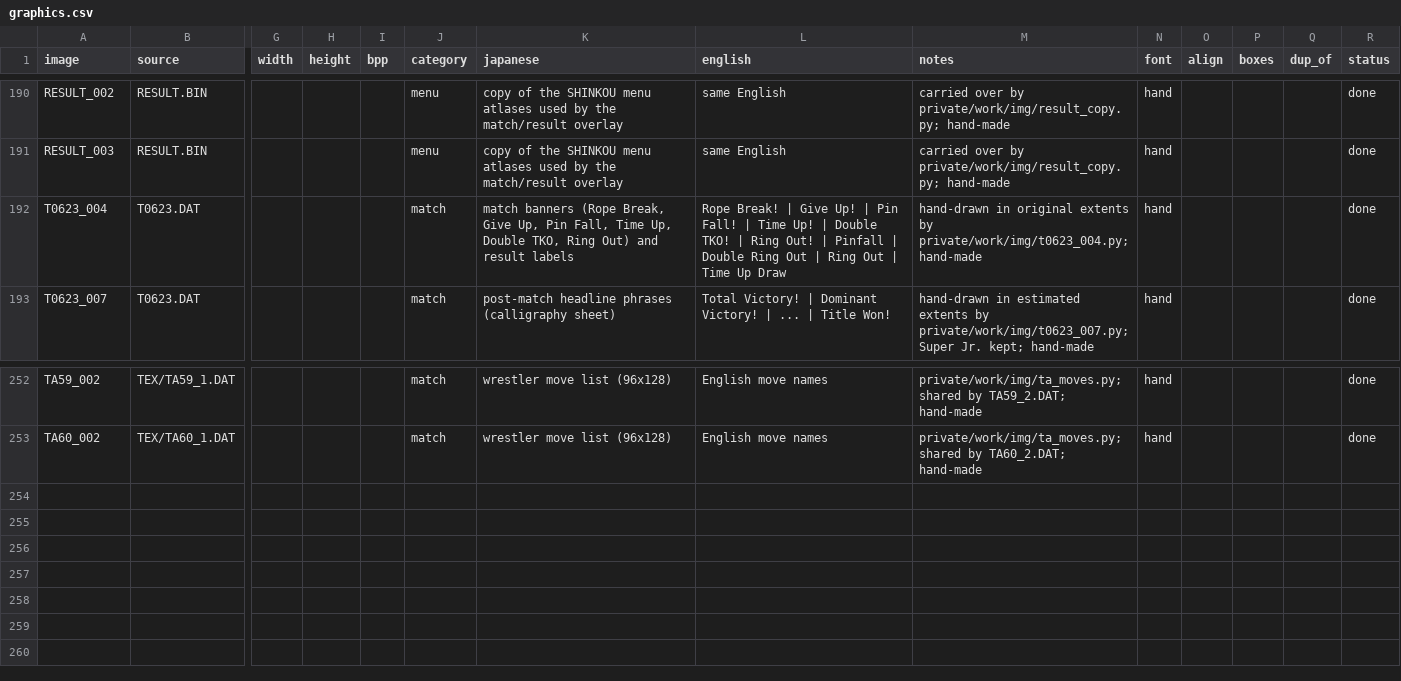
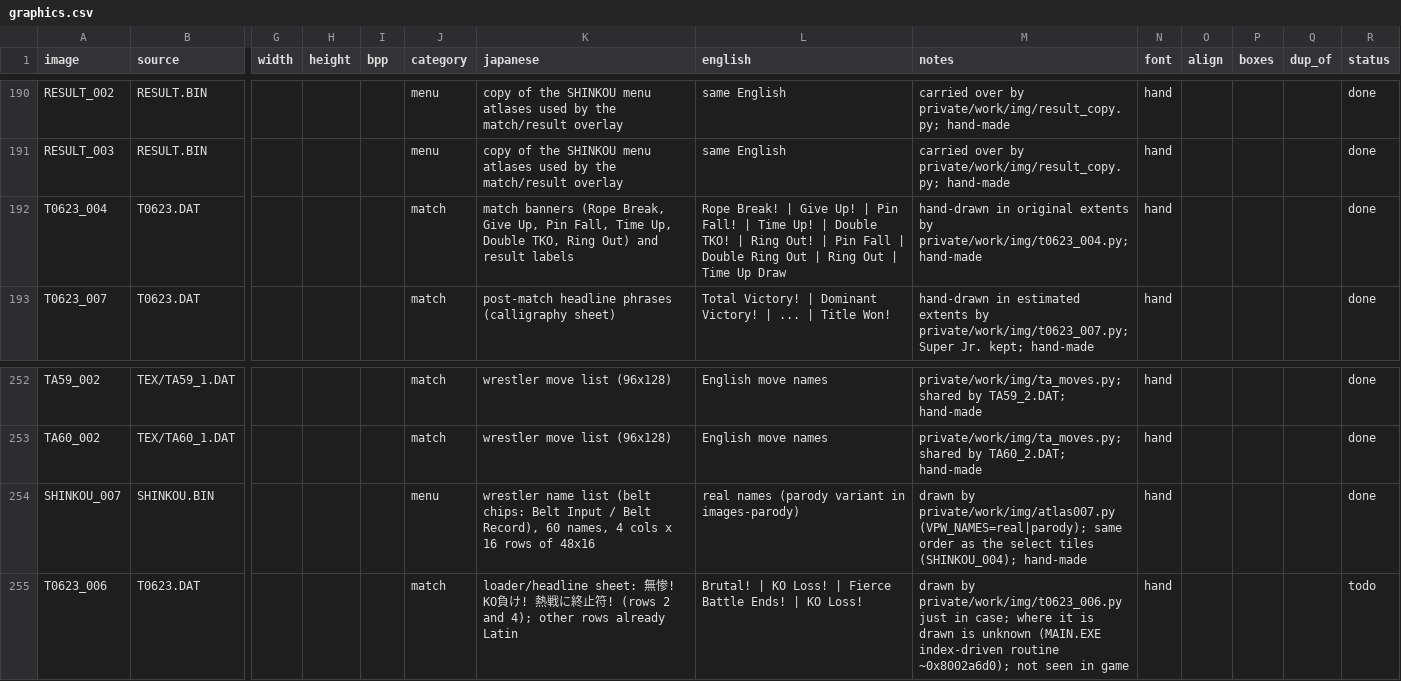
Before and after one commit to kactusken/Virtual-Pro-Wrestling-PSX-English, a CSV file: translation/graphics.csv, drawn as a sheet; only a part is shown, gaps mark what is left out; rows hold the shown columns only; the diff names each change by its address in the sheet, - before the commit and + after, or states it on an @@ line.

Commit message:
Round 14-21 playtest fixes: Elimination chips, banners, headers, belt screens, Winner, parody set
- Elimination order chips, bout-number labels, Clear! and Winner pictures
- 1st label on the belt info screen, graphics catalogue rows, technical notes
- Hidden-content notes from the earlier session

```diff
--- a/translation/graphics.csv
+++ b/translation/graphics.csv
-L192 (english): …Out! | Pinfall | Double…
+L192 (english): …Out! | Pin Fall | Double…
+row 254: SHINKOU_007 | SHINKOU.BIN |  |  |  | menu | wrestler name list (belt chips: Belt Input / Belt Record), 60 names, 4 cols x 16 rows of 48x16 | real names (parody variant in images-parody) | drawn by private/work/img/atlas007.py (VPW_NAMES=real|parody); same order as the select tiles (SHINKOU_004); hand-made | hand |  |  |  | done
+row 255: T0623_006 | T0623.DAT |  |  |  | match | loader/headline sheet: 無惨! KO負け! 熱戦に終止符! (rows 2 and 4); other rows already Latin | Brutal! | KO Loss! | Fierce Battle Ends! | KO Loss! | drawn by private/work/img/t0623_006.py just in case; where it is drawn is unknown (MAIN.EXE index-driven routine ~0x8002a6d0); not seen in game | hand |  |  |  | todo
```
Also changed, not shown: 4 other files.
